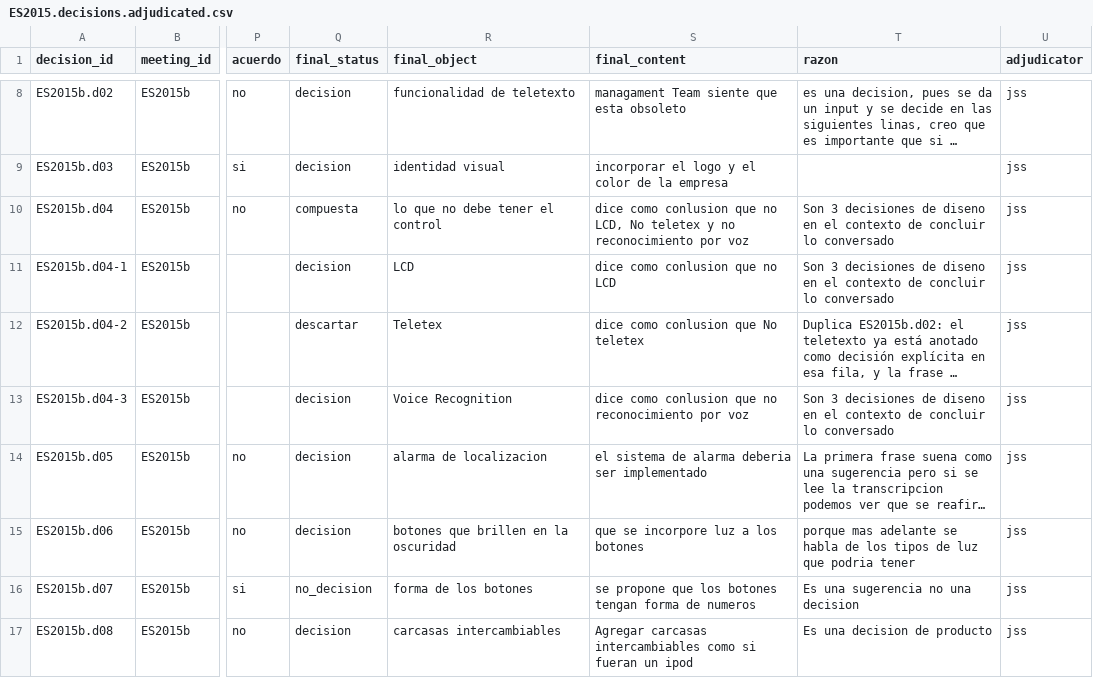
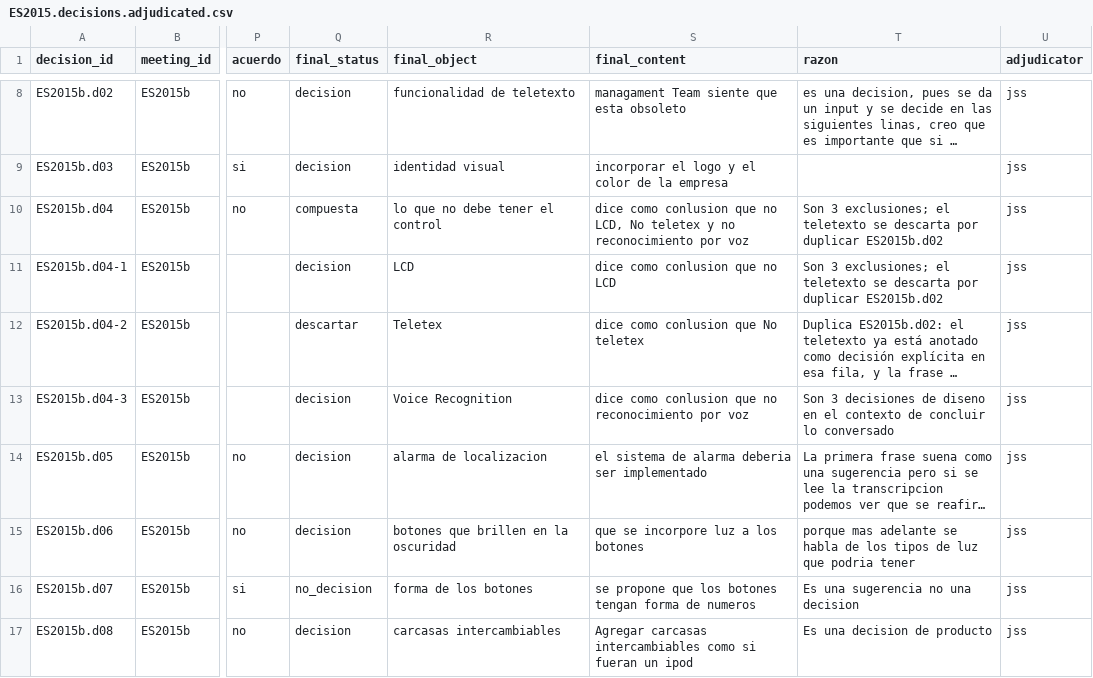
Before and after one commit to jasonssdev/mcd-afg, a CSV file: data/processed/decisions/ES2015.decisions.adjudicated.csv, drawn as a sheet; only a part is shown, gaps mark what is left out; long unchanged cells end in …; the diff names each change by its address in the sheet, - before the commit and + after, or states it on an @@ line.

Commit message:
data(adjudicacion): ajustar la razón de ES2015b.d04 tras descartar el teletexto

```diff
--- a/data/processed/decisions/ES2015.decisions.adjudicated.csv
+++ b/data/processed/decisions/ES2015.decisions.adjudicated.csv
-T10:T11 (razon): Son 3 decisiones de diseno en el contexto de concluir lo conversado
+T10:T11 (razon): Son 3 exclusiones; el teletexto se descarta por duplicar ES2015b.d02
```
